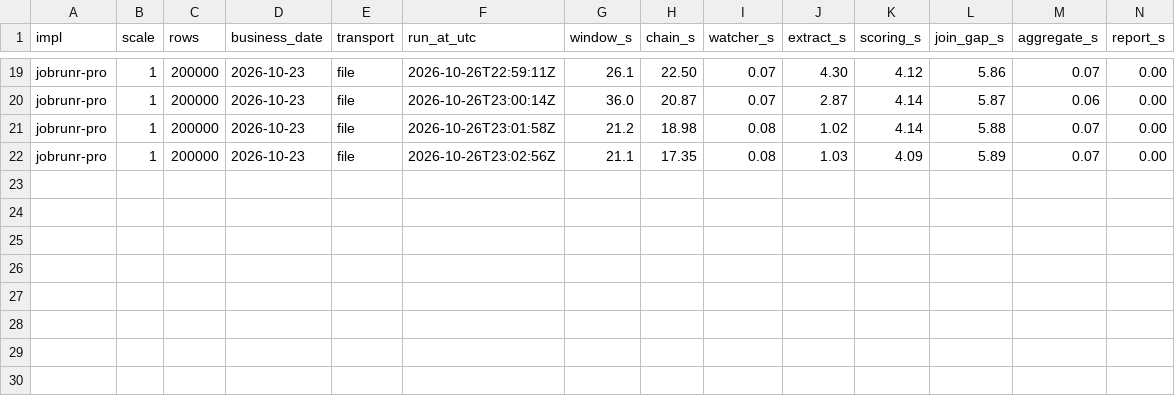
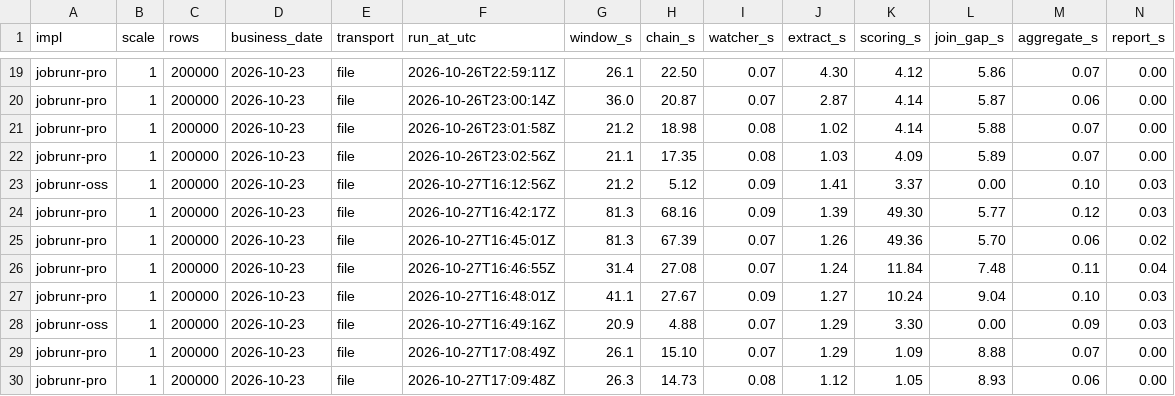
Before and after one commit to iNicholasBE/control-m-to-java, a CSV file: results/jobrunr/windows.csv, drawn as a sheet; only a part is shown, gaps mark what is left out; rows hold the shown columns only; the diff names each change by its address in the sheet, - before the commit and + after, or states it on an @@ line.

Commit message:
ForRonald.md: Pro batch/continuation hand-offs wait for poll ticks; 10,000-partition runs (Pro, OSS, Spring Batch) and a no-op hand-off probe
- HandOffProbe + harness/handoff_probe.sh: batch with N no-op children and a runAfterSuccessOf continuation, timeline from job history
- run_chain.sh --portfolios N, window.py --portfolios N: one partition per portfolio, so 10,000 batch children / partitions
- JOBRUNR_DB / IMPL_PORT overrides in the harness so a run cannot collide with an app started by hand
- results: 10k chain windows and hops, probe CSV, Spring Batch 10k window, note on duplicated exp-* rows

```diff
--- a/results/jobrunr/windows.csv
+++ b/results/jobrunr/windows.csv
+row 23: jobrunr-oss | 1 | 200000 | 2026-10-23 | file | 2026-10-27T16:12:56Z | 21.2 | 5.12 | 0.09 | 1.41 | 3.37 | 0.00 | 0.10 | 0.03
+row 24: jobrunr-pro | 1 | 200000 | 2026-10-23 | file | 2026-10-27T16:42:17Z | 81.3 | 68.16 | 0.09 | 1.39 | 49.30 | 5.77 | 0.12 | 0.03
+row 25: jobrunr-pro | 1 | 200000 | 2026-10-23 | file | 2026-10-27T16:45:01Z | 81.3 | 67.39 | 0.07 | 1.26 | 49.36 | 5.70 | 0.06 | 0.02
+row 26: jobrunr-pro | 1 | 200000 | 2026-10-23 | file | 2026-10-27T16:46:55Z | 31.4 | 27.08 | 0.07 | 1.24 | 11.84 | 7.48 | 0.11 | 0.04
+row 27: jobrunr-pro | 1 | 200000 | 2026-10-23 | file | 2026-10-27T16:48:01Z | 41.1 | 27.67 | 0.09 | 1.27 | 10.24 | 9.04 | 0.10 | 0.03
+row 28: jobrunr-oss | 1 | 200000 | 2026-10-23 | file | 2026-10-27T16:49:16Z | 20.9 | 4.88 | 0.07 | 1.29 | 3.30 | 0.00 | 0.09 | 0.03
+row 29: jobrunr-pro | 1 | 200000 | 2026-10-23 | file | 2026-10-27T17:08:49Z | 26.1 | 15.10 | 0.07 | 1.29 | 1.09 | 8.88 | 0.07 | 0.00
+row 30: jobrunr-pro | 1 | 200000 | 2026-10-23 | file | 2026-10-27T17:09:48Z | 26.3 | 14.73 | 0.08 | 1.12 | 1.05 | 8.93 | 0.06 | 0.00
```
Also changed, not shown: results/jobrunr/hops.csv, 12 other files.
